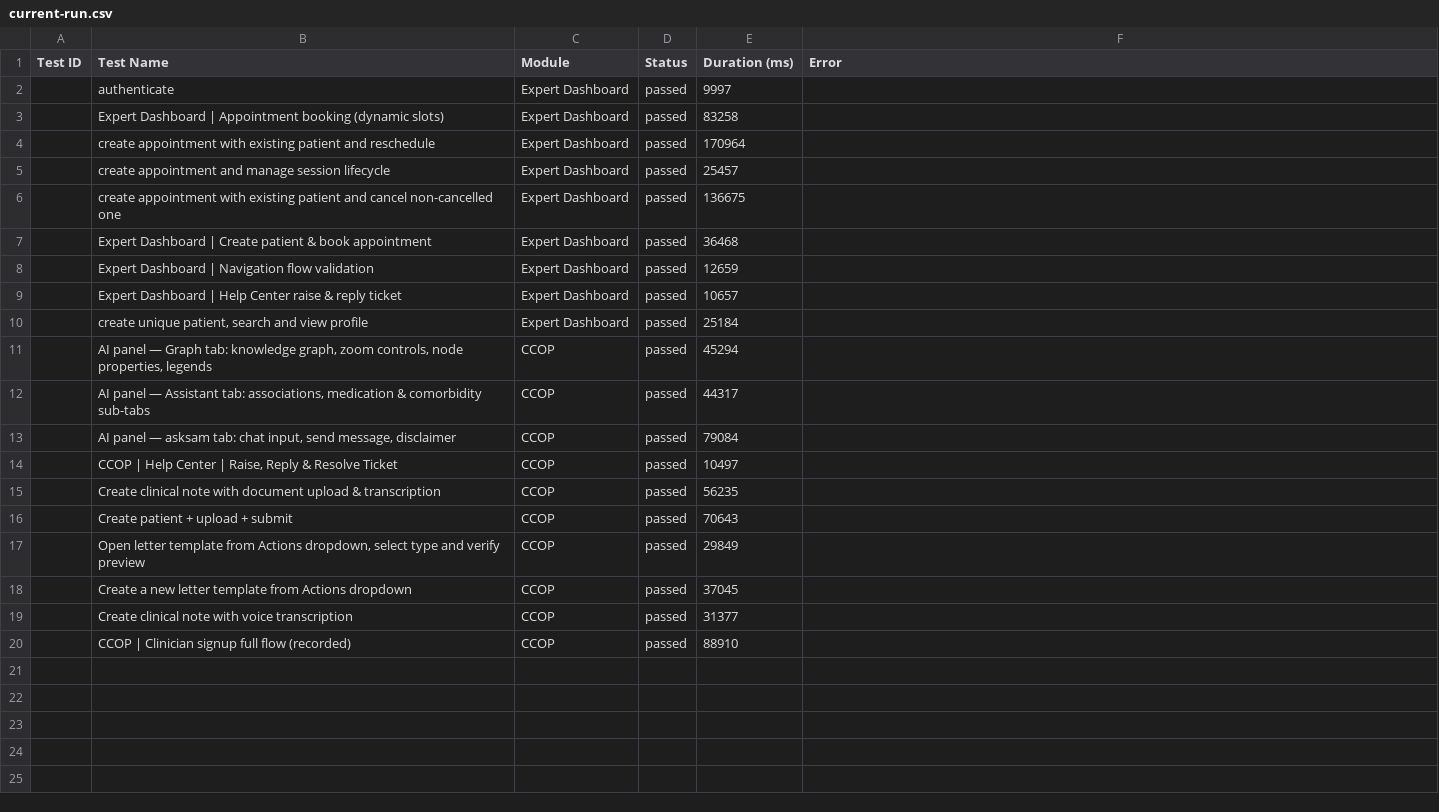
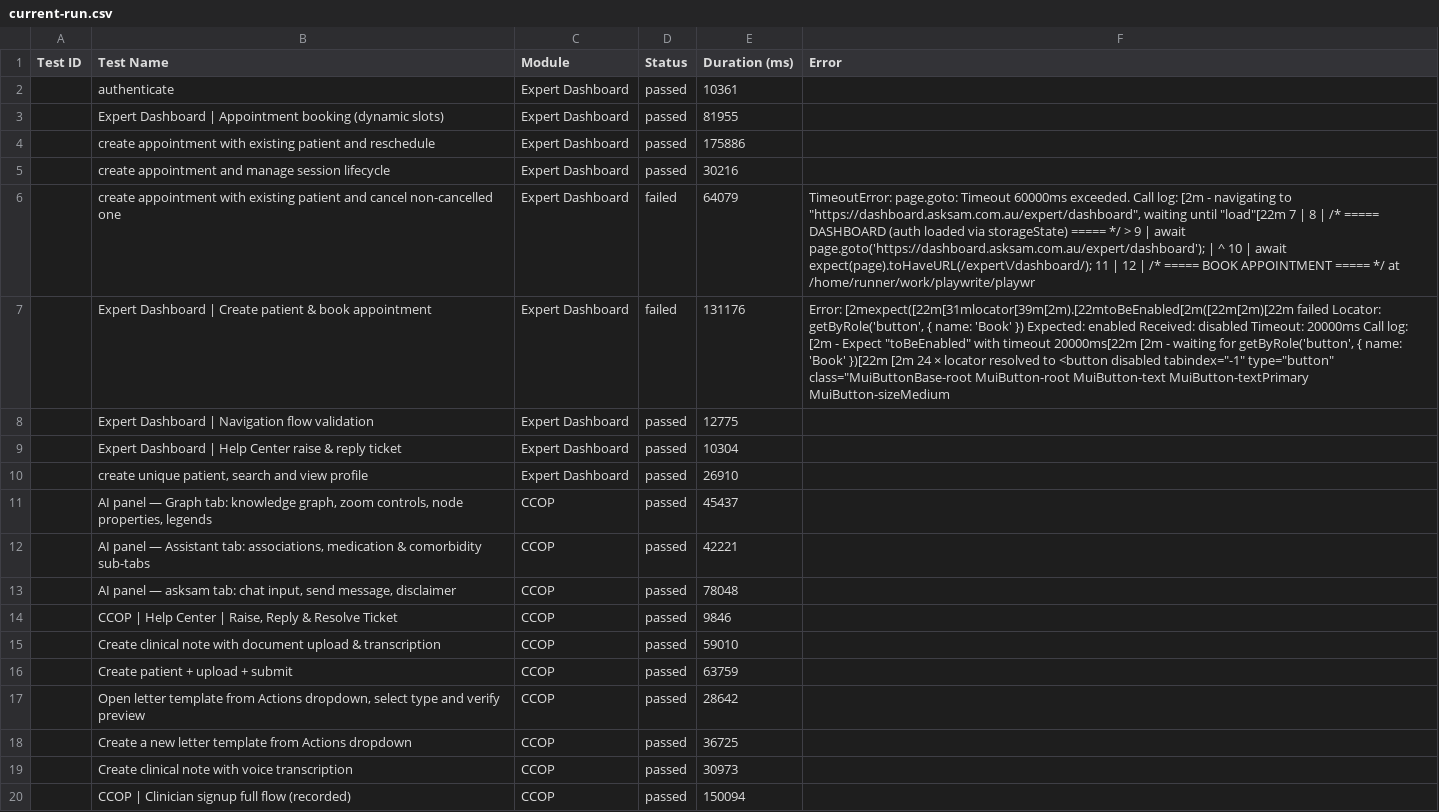
Before and after one commit to saira-uwc/asksam-playwright-reports, a CSV file: exports/current-run.csv, drawn as a sheet; the diff names each change by its address in the sheet, - before the commit and + after, or states it on an @@ line.

```diff
--- a/exports/current-run.csv
+++ b/exports/current-run.csv
-E2 (Duration (ms)): 9997
+E2 (Duration (ms)): 10361
-E3 (Duration (ms)): 83258
+E3 (Duration (ms)): 81955
-E4 (Duration (ms)): 170964
+E4 (Duration (ms)): 175886
-E5 (Duration (ms)): 25457
+E5 (Duration (ms)): 30216
-D6:D7 (Status): passed
+D6:D7 (Status): failed
-E6 (Duration (ms)): 136675
+E6 (Duration (ms)): 64079
-F6 (Error): (empty)
+F6 (Error): TimeoutError: page.goto: Timeout 60000ms exceeded. Call log: [2m - navigating to "https://dashboard.asksam.com.au/expert/dashboard", waiting until "load"[22m 7 | 8 | /* ===== DASHBOARD (auth loaded via storageState) ===== */ > 9 | await page.goto('https://dashboard.asksam.com.au/expert/dashboard'); | ^ 10 | await expect(page).toHaveURL(/expert\/dashboard/); 11 | 12 | /* ===== BOOK APPOINTMENT ===== */ at /home/runner/work/playwrite/playwr
-E7 (Duration (ms)): 36468
+E7 (Duration (ms)): 131176
-F7 (Error): (empty)
+F7 (Error): Error: [2mexpect([22m[31mlocator[39m[2m).[22mtoBeEnabled[2m([22m[2m)[22m failed Locator: getByRole('button', { name: 'Book' }) Expected: enabled Received: disabled Timeout: 20000ms Call log: [2m - Expect "toBeEnabled" with timeout 20000ms[22m [2m - waiting for getByRole('button', { name: 'Book' })[22m [2m 24 × locator resolved to <button disabled tabindex="-1" type="button" class="MuiButtonBase-root MuiButton-root MuiButton-text MuiButton-textPrimary MuiButton-sizeMedium
-E8 (Duration (ms)): 12659
+E8 (Duration (ms)): 12775
-E9 (Duration (ms)): 10657
+E9 (Duration (ms)): 10304
-E10 (Duration (ms)): 25184
+E10 (Duration (ms)): 26910
-E11 (Duration (ms)): 45294
+E11 (Duration (ms)): 45437
-E12 (Duration (ms)): 44317
+E12 (Duration (ms)): 42221
-E13 (Duration (ms)): 79084
+E13 (Duration (ms)): 78048
-E14 (Duration (ms)): 10497
+E14 (Duration (ms)): 9846
-E15 (Duration (ms)): 56235
+E15 (Duration (ms)): 59010
-E16 (Duration (ms)): 70643
+E16 (Duration (ms)): 63759
-E17 (Duration (ms)): 29849
+E17 (Duration (ms)): 28642
-E18 (Duration (ms)): 37045
+E18 (Duration (ms)): 36725
-E19 (Duration (ms)): 31377
+E19 (Duration (ms)): 30973
-E20 (Duration (ms)): 88910
+E20 (Duration (ms)): 150094
```
Also changed, not shown: exports/all-runs-summary.csv, 11 other files.
